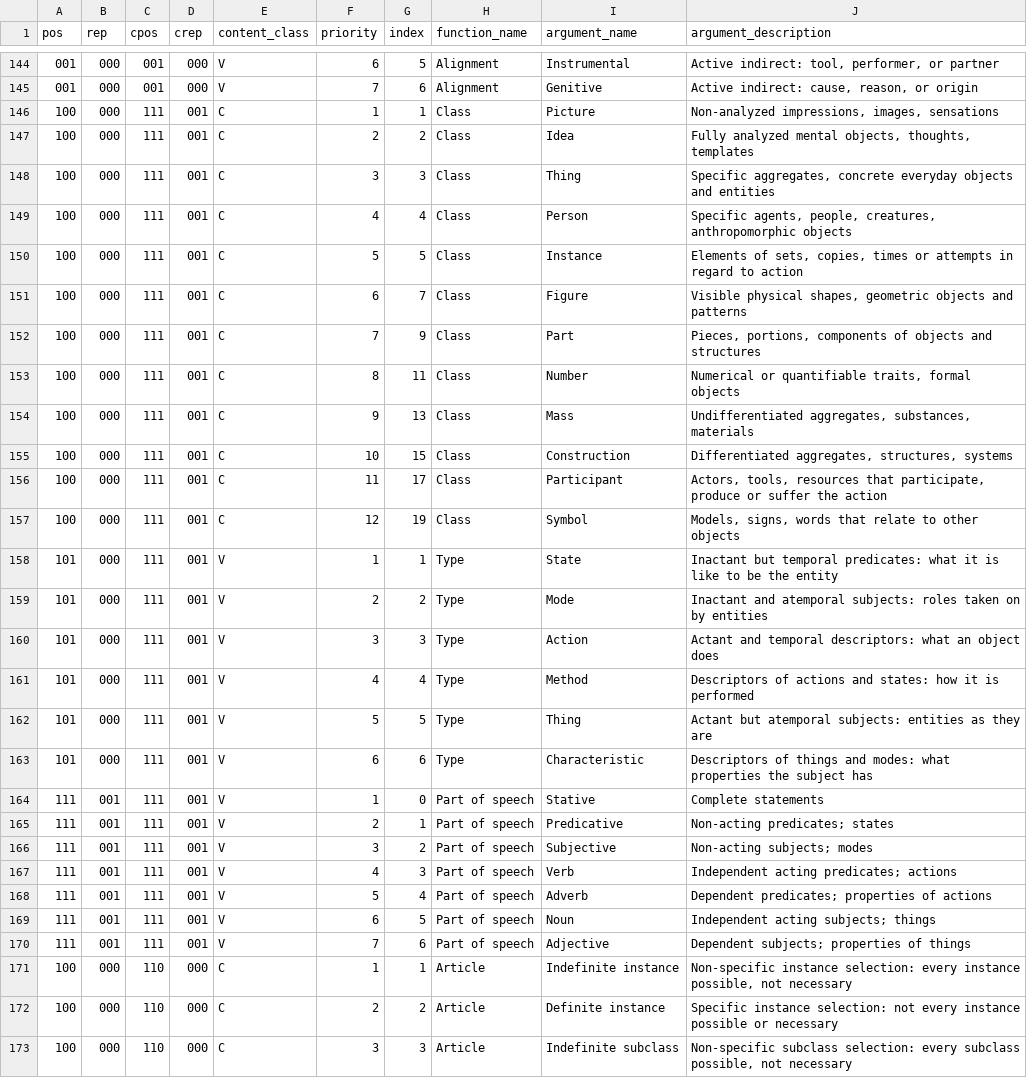
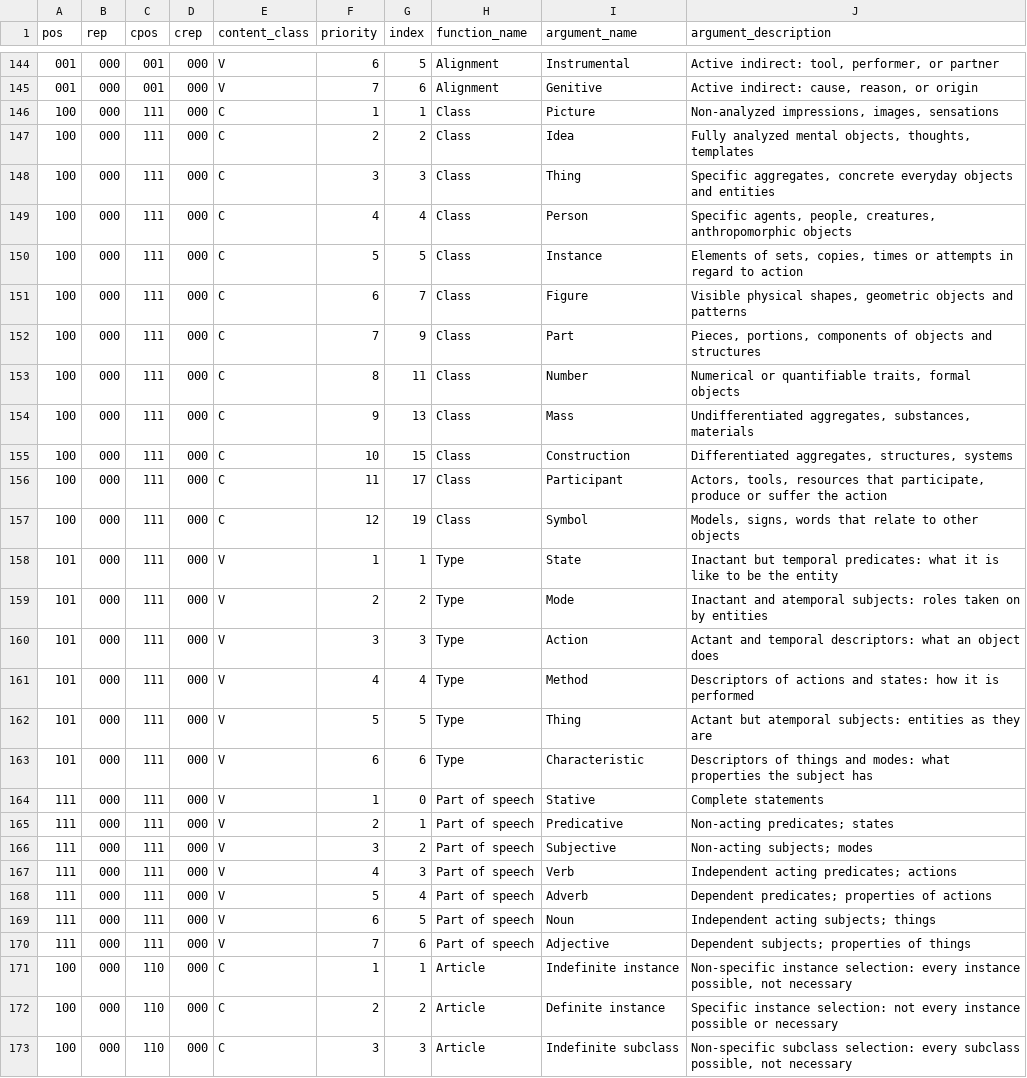
Before and after one commit to gale-of-narda/narda-langs, a CSV file: params/features_untyped.csv, drawn as a sheet; only a part is shown, gaps mark what is left out; the diff covers the shown part only.

```diff
--- a/params/features_untyped.csv
+++ b/params/features_untyped.csv
@@ -145,27 +145,27 @@
 001;000;001;000;V;7;6;Alignment;Genitive;Active indirect: cause, reason, or origin
-100;000;111;001;C;1;1;Class;Picture;Non-analyzed impressions, images, sensations
-100;000;111;001;C;2;2;Class;Idea;Fully analyzed mental objects, thoughts, templates
-100;000;111;001;C;3;3;Class;Thing;Specific aggregates, concrete everyday objects and entities
-100;000;111;001;C;4;4;Class;Person;Specific agents, people, creatures, anthropomorphic objects
-100;000;111;001;C;5;5;Class;Instance;Elements of sets, copies, times or attempts in regard to action
-100;000;111;001;C;6;7;Class;Figure;Visible physical shapes, geometric objects and patterns
-100;000;111;001;C;7;9;Class;Part;Pieces, portions, components of objects and structures
-100;000;111;001;C;8;11;Class;Number;Numerical or quantifiable traits, formal objects
-100;000;111;001;C;9;13;Class;Mass;Undifferentiated aggregates, substances, materials
-100;000;111;001;C;10;15;Class;Construction;Differentiated aggregates, structures, systems
-100;000;111;001;C;11;17;Class;Participant;Actors, tools, resources that participate, produce or suffer the action
-100;000;111;001;C;12;19;Class;Symbol;Models, signs, words that relate to other objects
-101;000;111;001;V;1;1;Type;State;Inactant but temporal predicates: what it is like to be the entity
-101;000;111;001;V;2;2;Type;Mode;Inactant and atemporal subjects: roles taken on by entities
-101;000;111;001;V;3;3;Type;Action;Actant and temporal descriptors: what an object does
-101;000;111;001;V;4;4;Type;Method;Descriptors of actions and states: how it is performed
-101;000;111;001;V;5;5;Type;Thing;Actant but atemporal subjects: entities as they are
-101;000;111;001;V;6;6;Type;Characteristic;Descriptors of things and modes: what properties the subject has
-111;001;111;001;V;1;0;Part of speech;Stative;Complete statements
-111;001;111;001;V;2;1;Part of speech;Predicative;"Non-acting predicates; states"
-111;001;111;001;V;3;2;Part of speech;Subjective;"Non-acting subjects; modes"
-111;001;111;001;V;4;3;Part of speech;Verb;"Independent acting predicates; actions"
-111;001;111;001;V;5;4;Part of speech;Adverb;"Dependent predicates; properties of actions"
-111;001;111;001;V;6;5;Part of speech;Noun;"Independent acting subjects; things"
-111;001;111;001;V;7;6;Part of speech;Adjective;"Dependent subjects; properties of things"
+100;000;111;000;C;1;1;Class;Picture;Non-analyzed impressions, images, sensations
+100;000;111;000;C;2;2;Class;Idea;Fully analyzed mental objects, thoughts, templates
+100;000;111;000;C;3;3;Class;Thing;Specific aggregates, concrete everyday objects and entities
+100;000;111;000;C;4;4;Class;Person;Specific agents, people, creatures, anthropomorphic objects
+100;000;111;000;C;5;5;Class;Instance;Elements of sets, copies, times or attempts in regard to action
+100;000;111;000;C;6;7;Class;Figure;Visible physical shapes, geometric objects and patterns
+100;000;111;000;C;7;9;Class;Part;Pieces, portions, components of objects and structures
+100;000;111;000;C;8;11;Class;Number;Numerical or quantifiable traits, formal objects
+100;000;111;000;C;9;13;Class;Mass;Undifferentiated aggregates, substances, materials
+100;000;111;000;C;10;15;Class;Construction;Differentiated aggregates, structures, systems
+100;000;111;000;C;11;17;Class;Participant;Actors, tools, resources that participate, produce or suffer the action
+100;000;111;000;C;12;19;Class;Symbol;Models, signs, words that relate to other objects
+101;000;111;000;V;1;1;Type;State;Inactant but temporal predicates: what it is like to be the entity
+101;000;111;000;V;2;2;Type;Mode;Inactant and atemporal subjects: roles taken on by entities
+101;000;111;000;V;3;3;Type;Action;Actant and temporal descriptors: what an object does
+101;000;111;000;V;4;4;Type;Method;Descriptors of actions and states: how it is performed
+101;000;111;000;V;5;5;Type;Thing;Actant but atemporal subjects: entities as they are
+101;000;111;000;V;6;6;Type;Characteristic;Descriptors of things and modes: what properties the subject has
+111;000;111;000;V;1;0;Part of speech;Stative;Complete statements
+111;000;111;000;V;2;1;Part of speech;Predicative;"Non-acting predicates; states"
+111;000;111;000;V;3;2;Part of speech;Subjective;"Non-acting subjects; modes"
+111;000;111;000;V;4;3;Part of speech;Verb;"Independent acting predicates; actions"
+111;000;111;000;V;5;4;Part of speech;Adverb;"Dependent predicates; properties of actions"
+111;000;111;000;V;6;5;Part of speech;Noun;"Independent acting subjects; things"
+111;000;111;000;V;7;6;Part of speech;Adjective;"Dependent subjects; properties of things"
 100;000;110;000;C;1;1;Article;Indefinite instance;Non-specific instance selection: every instance possible, not necessary
```
Also changed, not shown: 52 edited cells elsewhere in this file, 6 other files.
